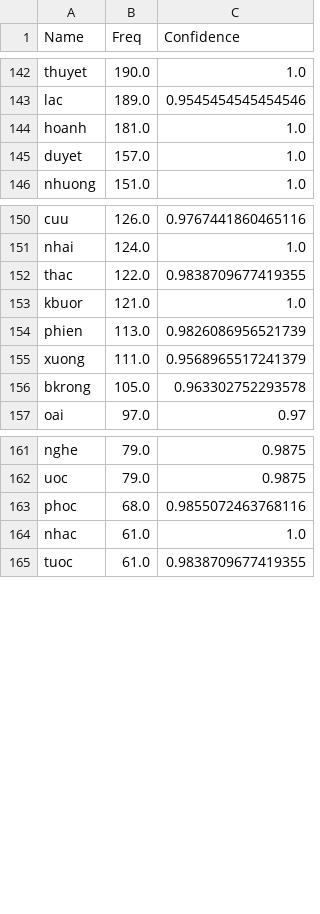
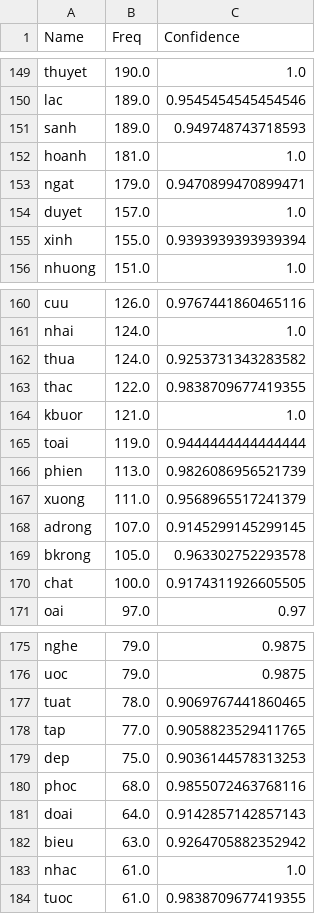
Before and after one commit to toanluu/vietname, a CSV file: data/HighlyDiscriminativeUnigrams.csv (was data/Top-Unigrams.csv), drawn as a sheet; only a part is shown, gaps mark what is left out; the diff covers the shown part only; the diff names each change by its address in the sheet, - before the commit and + after, or states it on an @@ line.

```diff
--- a/data/Top-Unigrams.csv
+++ b/data/HighlyDiscriminativeUnigrams.csv
+row 151: sanh | 189.0 | 0.949748743718593
+row 153: ngat | 179.0 | 0.9470899470899471
+row 155: xinh | 155.0 | 0.9393939393939394
+row 162: thua | 124.0 | 0.9253731343283582
+row 165: toai | 119.0 | 0.9444444444444444
+row 168: adrong | 107.0 | 0.9145299145299145
+row 170: chat | 100.0 | 0.9174311926605505
+row 177: tuat | 78.0 | 0.9069767441860465
+row 178: tap | 77.0 | 0.9058823529411765
+row 179: dep | 75.0 | 0.9036144578313253
+row 181: doai | 64.0 | 0.9142857142857143
+row 182: bieu | 63.0 | 0.9264705882352942
```
Also changed, not shown: 49 added rows elsewhere in this file, 3 other files.
